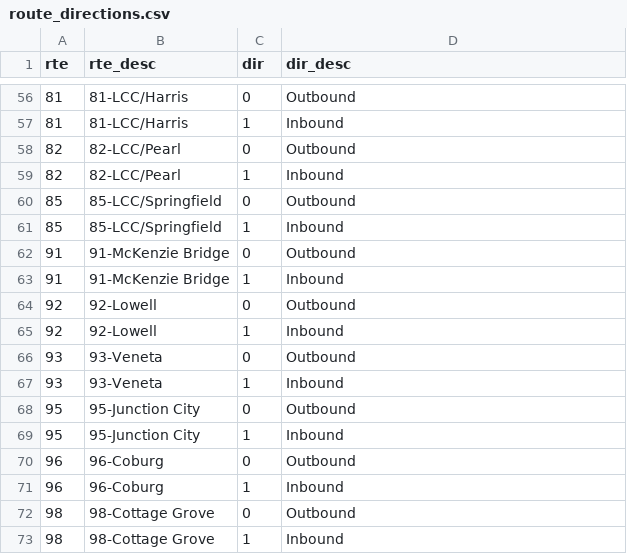
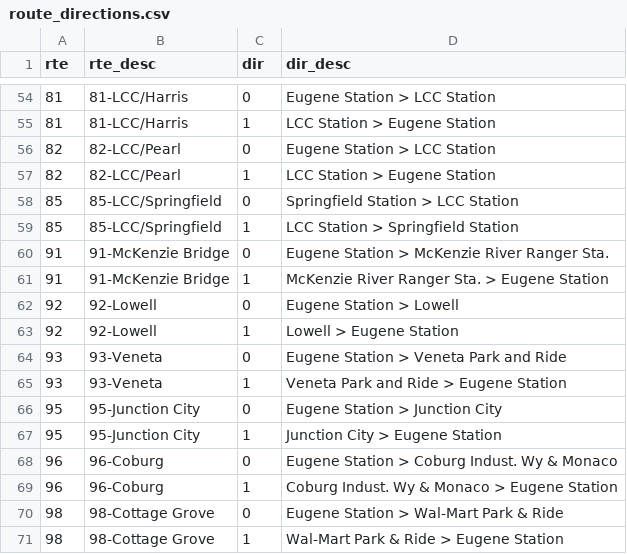
Before and after one commit to gis-survey/MobileSurveyor, a CSV file: app/src/main/assets/route_directions.csv, drawn as a sheet; only a part is shown, gaps mark what is left out; the diff covers the shown part only.

```diff
--- a/app/src/main/assets/route_directions.csv
+++ b/app/src/main/assets/route_directions.csv
@@ -56,18 +54,18 @@ rte,rte_desc,dir,dir_desc
-81,81-LCC/Harris,0,Outbound
-81,81-LCC/Harris,1,Inbound
-82,82-LCC/Pearl,0,Outbound
-82,82-LCC/Pearl,1,Inbound
-85,85-LCC/Springfield,0,Outbound
-85,85-LCC/Springfield,1,Inbound
-91,91-McKenzie Bridge,0,Outbound
-91,91-McKenzie Bridge,1,Inbound
-92,92-Lowell,0,Outbound
-92,92-Lowell,1,Inbound
-93,93-Veneta,0,Outbound
-93,93-Veneta,1,Inbound
-95,95-Junction City,0,Outbound
-95,95-Junction City,1,Inbound
-96,96-Coburg,0,Outbound
-96,96-Coburg,1,Inbound
-98,98-Cottage Grove,0,Outbound
-98,98-Cottage Grove,1,Inbound
+81,81-LCC/Harris,0,Eugene Station > LCC Station
+81,81-LCC/Harris,1,LCC Station > Eugene Station
+82,82-LCC/Pearl,0,Eugene Station > LCC Station
+82,82-LCC/Pearl,1,LCC Station > Eugene Station
+85,85-LCC/Springfield,0,Springfield Station > LCC Station
+85,85-LCC/Springfield,1,LCC Station > Springfield Station
+91,91-McKenzie Bridge,0,Eugene Station > McKenzie River Ranger Sta.
+91,91-McKenzie Bridge,1,McKenzie River Ranger Sta. > Eugene Station
+92,92-Lowell,0,Eugene Station > Lowell
+92,92-Lowell,1,Lowell > Eugene Station
+93,93-Veneta,0,Eugene Station > Veneta Park and Ride
+93,93-Veneta,1,Veneta Park and Ride > Eugene Station
+95,95-Junction City,0,Eugene Station > Junction City
+95,95-Junction City,1,Junction City > Eugene Station
+96,96-Coburg,0,Eugene Station > Coburg Indust. Wy & Monaco
+96,96-Coburg,1,Coburg Indust. Wy & Monaco > Eugene Station
+98,98-Cottage Grove,0,Eugene Station > Wal-Mart Park & Ride
+98,98-Cottage Grove,1,Wal-Mart Park & Ride > Eugene Station
```
Also changed, not shown: 2 added rows, 4 removed rows and 50 edited cells elsewhere in this file, 5 other files.
